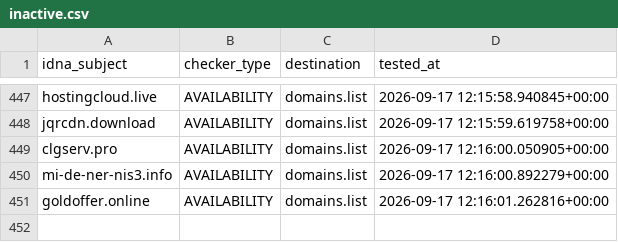
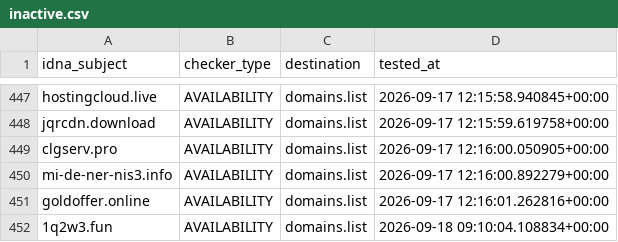
Before and after one commit to Ultimate-Hosts-Blacklist/adblock-nocoin-list, a CSV file: .pyfunceble/inactive.csv, drawn as a sheet; only a part is shown, gaps mark what is left out.

```diff
--- a/.pyfunceble/inactive.csv
+++ b/.pyfunceble/inactive.csv
@@ -451 +451,2 @@ mi-de-ner-nis3.info,AVAILABILITY,domains.list,2026-09-17 12:16:00.892279+00:00
 goldoffer.online,AVAILABILITY,domains.list,2026-09-17 12:16:01.262816+00:00
+1q2w3.fun,AVAILABILITY,domains.list,2026-09-18 09:10:04.108834+00:00
```
Also changed, not shown: .pyfunceble/whois.csv, 18 other files.
